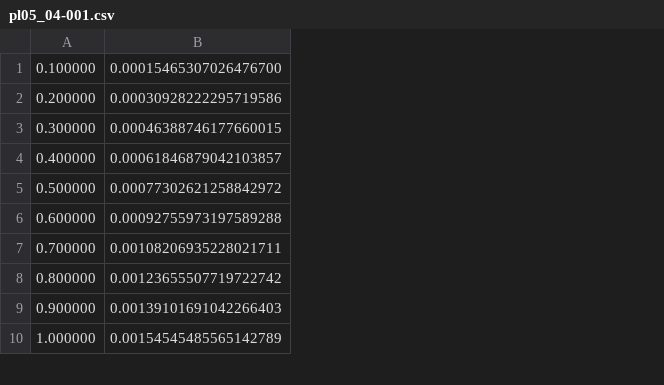
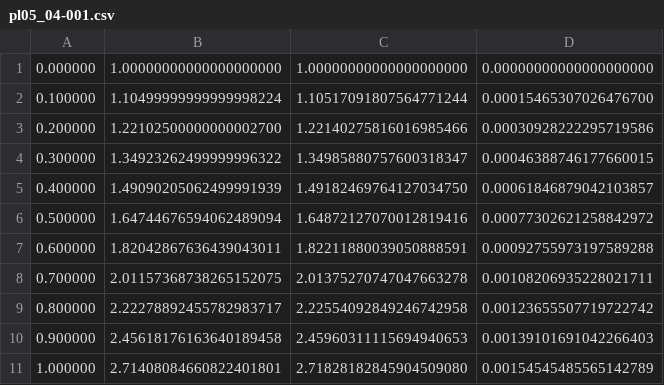
Before and after one commit to nekonabesan/FY2021_-Programming-Laboratory, a CSV file: 05_Differential-equation-001/data/pl05_04-001.csv, drawn as a sheet; only a part is shown; addresses are those after the commit; the diff names each change by its address in the sheet, - before the commit and + after, or states it on an @@ line.

```diff
--- a/05_Differential-equation-001/data/pl05_04-001.csv
+++ b/05_Differential-equation-001/data/pl05_04-001.csv
+column B, rows 2-11: 1.10499999999999998224 | 1.22102500000000002700 | 1.34923262499999996322 | 1.49090205062499991939 | 1.64744676594062489094 | 1.82042867636439043011 | 2.01157368738265152075 | 2.22278892455782983717 | 2.45618176163640189458 | 2.71408084660822401801
+column C, rows 2-11: 1.10517091807564771244 | 1.22140275816016985466 | 1.34985880757600318347 | 1.49182469764127034750 | 1.64872127070012819416 | 1.82211880039050888591 | 2.01375270747047663278 | 2.22554092849246742958 | 2.45960311115694940653 | 2.71828182845904509080
+row 1: 0.000000 | 1.00000000000000000000 | 1.00000000000000000000 | 0.00000000000000000000
```
Also changed, not shown: 05_Differential-equation-001/data/pl05_01.csv, 35 other files.
